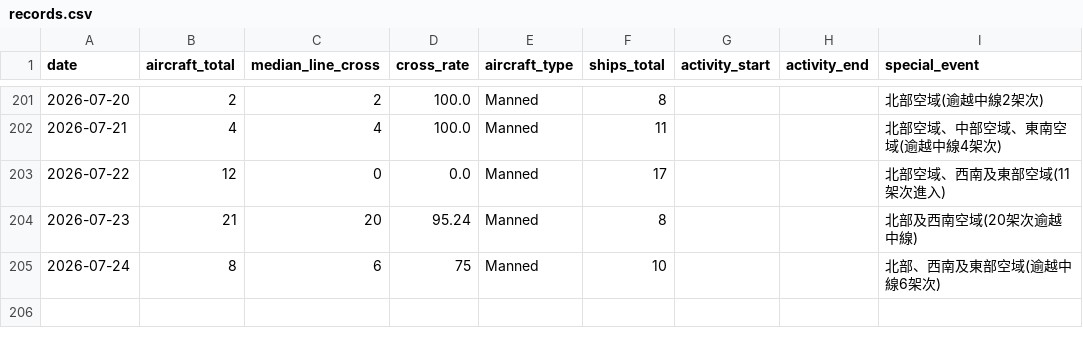
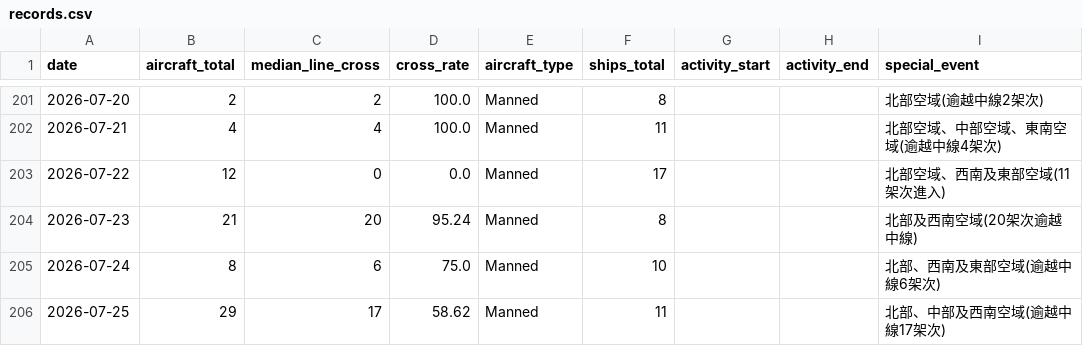
Before and after one commit to lioneer32232002-commits/pla-tracker, a CSV file: data/records.csv, drawn as a sheet; only a part is shown, gaps mark what is left out.

```diff
--- a/data/records.csv
+++ b/data/records.csv
@@ -223,2 +223,3 @@ date,aircraft_total,median_line_cross,cross_rate,aircraft_type,ships_total,activ
 2026-07-23,21,20,95.24,Manned,8,,,北部及西南空域(20架次逾越中線)
-2026-07-24,8,6,75,Manned,10,,,北部、西南及東部空域(逾越中線6架次)
+2026-07-24,8,6,75.0,Manned,10,,,北部、西南及東部空域(逾越中線6架次)
+2026-07-25,29,17,58.62,Manned,11,,,北部、中部及西南空域(逾越中線17架次)
```
Also changed, not shown: 18 other files.
